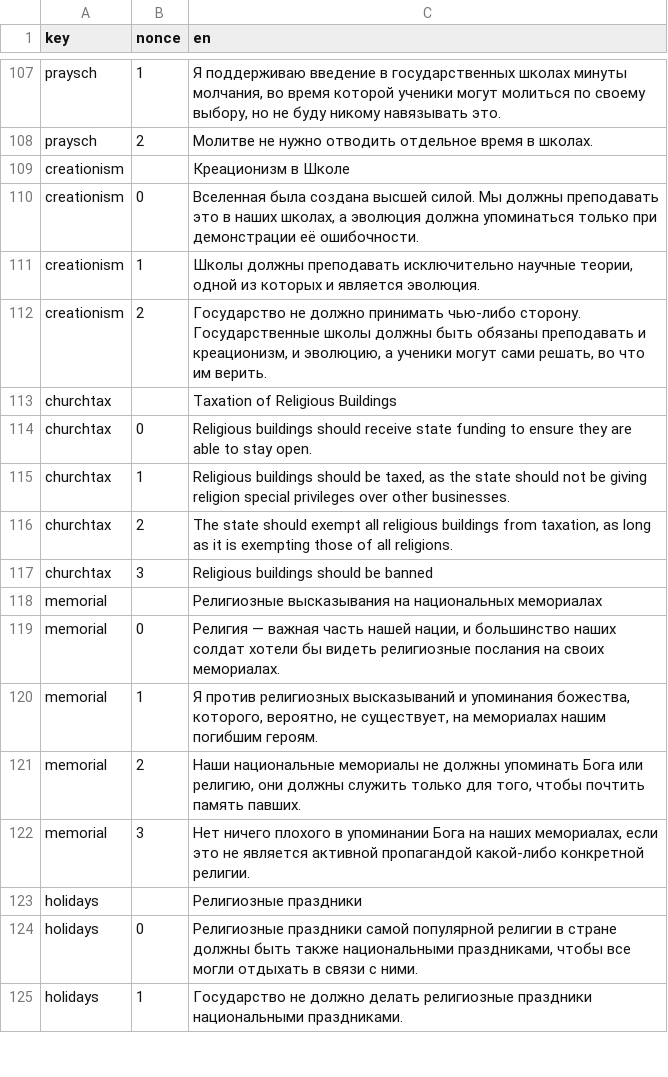
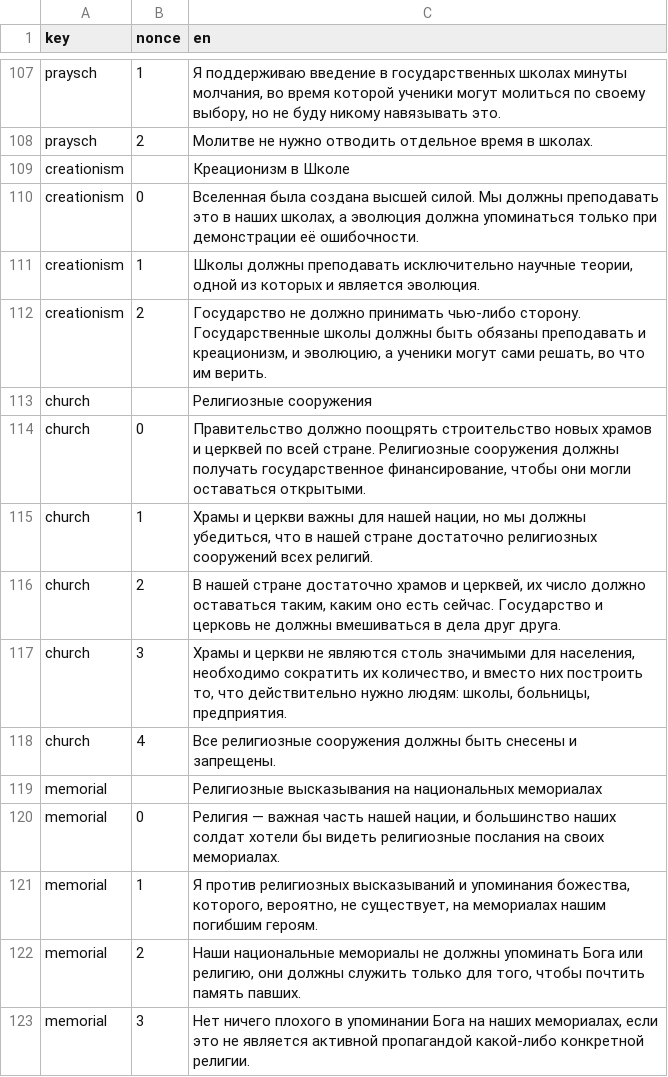
Before and after one commit to prismquiz-ru/prismquiz-ru.github.io, a TSV file: translations/translations.tsv, drawn as a sheet; only a part is shown, gaps mark what is left out; the shorter side is filled out with more unchanged rows; removed rows and columns are numbered as before the commit, all else as after; the diff names each change by its address in the sheet, - before the commit and + after, or states it on an @@ line.

Commit message:
Update translations.tsv

```diff
--- a/translations/translations.tsv
+++ b/translations/translations.tsv
-row 113: churchtax |  | Taxation of Religious Buildings
-row 114: churchtax | 0 | Religious buildings should receive state funding to ensure they are able to stay open.
-row 115: churchtax | 1 | Religious buildings should be taxed, as the state should not be giving religion special privileges over other businesses.
-row 116: churchtax | 2 | The state should exempt all religious buildings from taxation, as long as it is exempting those of all religions.
-row 117: churchtax | 3 | Religious buildings should be banned
+row 113: church |  | Религиозные сооружения
+row 114: church | 0 | Правительство должно поощрять строительство новых храмов и церквей по всей стране. Религиозные сооружения должны получать государственное финансирование, чтобы они могли оставаться открытыми.
+row 115: church | 1 | Храмы и церкви важны для нашей нации, но мы должны убедиться, что в нашей стране достаточно религиозных сооружений всех религий.
+row 116: church | 2 | В нашей стране достаточно храмов и церквей, их число должно оставаться таким, каким оно есть сейчас. Государство и церковь не должны вмешиваться в дела друг друга.
+row 117: church | 3 | Храмы и церкви не являются столь значимыми для населения, необходимо сократить их количество, и вместо них построить то, что действительно нужно людям: школы, больницы, предприятия.
+row 118: church | 4 | Все религиозные сооружения должны быть снесены и запрещены.
```
